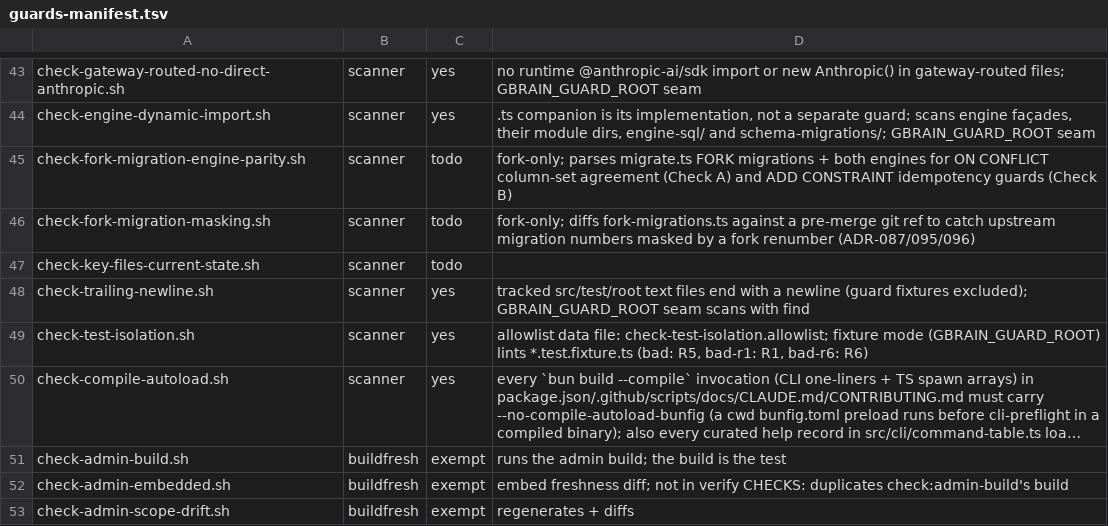
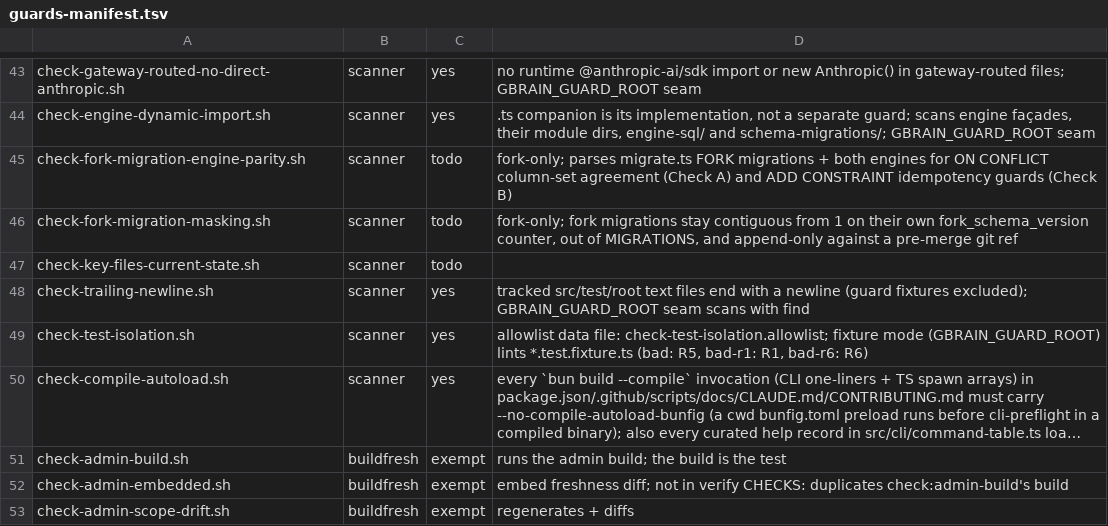
Before and after one commit to xasxcy/gbrain, a TSV file: scripts/guards-manifest.tsv, drawn as a sheet; only a part is shown, gaps mark what is left out; long unchanged cells end in ….

```diff
--- a/scripts/guards-manifest.tsv
+++ b/scripts/guards-manifest.tsv
@@ -45,3 +45,3 @@ check-engine-dynamic-import.sh	scanner	yes	.ts companion is its implementation,
 check-fork-migration-engine-parity.sh	scanner	todo	fork-only; parses migrate.ts FORK migrations + both engines for ON CONFLICT column-set agreement (Check A) and ADD CONSTRAINT idempotency guards (Check B)
-check-fork-migration-masking.sh	scanner	todo	fork-only; diffs fork-migrations.ts against a pre-merge git ref to catch upstream migration numbers masked by a fork renumber (ADR-087/095/096)
+check-fork-migration-masking.sh	scanner	todo	fork-only; fork migrations stay contiguous from 1 on their own fork_schema_version counter, out of MIGRATIONS, and append-only against a pre-merge git ref
 check-key-files-current-state.sh	scanner	todo
```
Also changed, not shown: scripts/module-size-limits.tsv, 30 other files.
